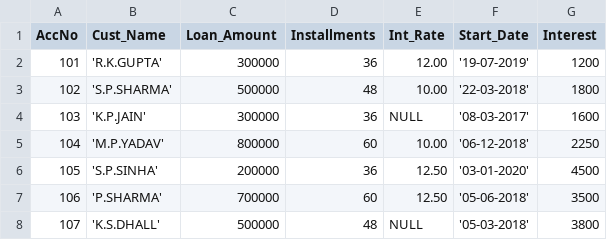
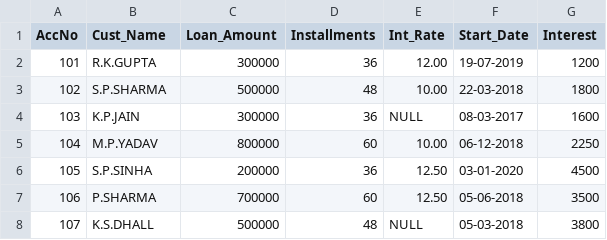
Before and after one commit to aahnik/cbse-xii-cs-proj, a CSV file: practicals/sql/given_data/Table4:LOANS.csv, drawn as a sheet.

```diff
--- a/practicals/sql/given_data/Table4:LOANS.csv
+++ b/practicals/sql/given_data/Table4:LOANS.csv
@@ -1,8 +1,8 @@
 AccNo,Cust_Name,Loan_Amount,Installments,Int_Rate,Start_Date,Interest
-101,'R.K.GUPTA',300000,36,12.00,'19-07-2019',1200
-102,'S.P.SHARMA',500000,48,10.00,'22-03-2018',1800
-103,'K.P.JAIN',300000,36,NULL,'08-03-2017',1600
-104,'M.P.YADAV',800000,60,10.00,'06-12-2018',2250
-105,'S.P.SINHA',200000,36,12.50,'03-01-2020',4500
-106,'P.SHARMA',700000,60,12.50,'05-06-2018',3500
-107,'K.S.DHALL',500000,48,NULL,'05-03-2018',3800
+101,R.K.GUPTA,300000,36,12.00,19-07-2019,1200
+102,S.P.SHARMA,500000,48,10.00,22-03-2018,1800
+103,K.P.JAIN,300000,36,NULL,08-03-2017,1600
+104,M.P.YADAV,800000,60,10.00,06-12-2018,2250
+105,S.P.SINHA,200000,36,12.50,03-01-2020,4500
+106,P.SHARMA,700000,60,12.50,05-06-2018,3500
+107,K.S.DHALL,500000,48,NULL,05-03-2018,3800
```
Also changed, not shown: practicals/sql/given_data/Table1:EMP.csv, practicals/sql/given_data/Table2:GAMES.csv, 2 other files.
